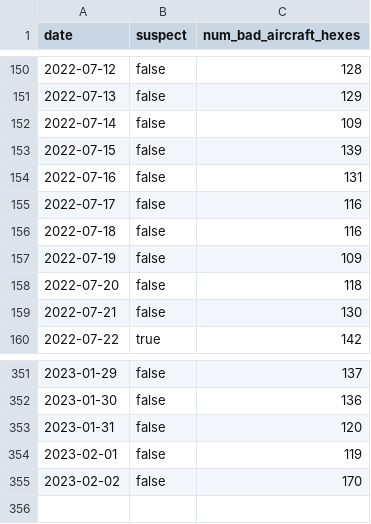
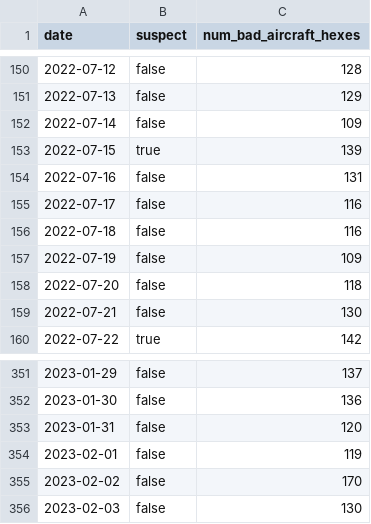
Before and after one commit to guofengji/gpsjam.org, a CSV file: public/data/manifest.csv, drawn as a sheet; only a part is shown, gaps mark what is left out.

Commit message:
Added data for 2023-02-03.

```diff
--- a/public/data/manifest.csv
+++ b/public/data/manifest.csv
@@ -152,3 +152,3 @@ date,suspect,num_bad_aircraft_hexes
 2022-07-14,false,109
-2022-07-15,false,139
+2022-07-15,true,139
 2022-07-16,false,131
@@ -355 +355,2 @@ date,suspect,num_bad_aircraft_hexes
 2023-02-02,false,170
+2023-02-03,false,130
```
Also changed, not shown: 1 other file.
